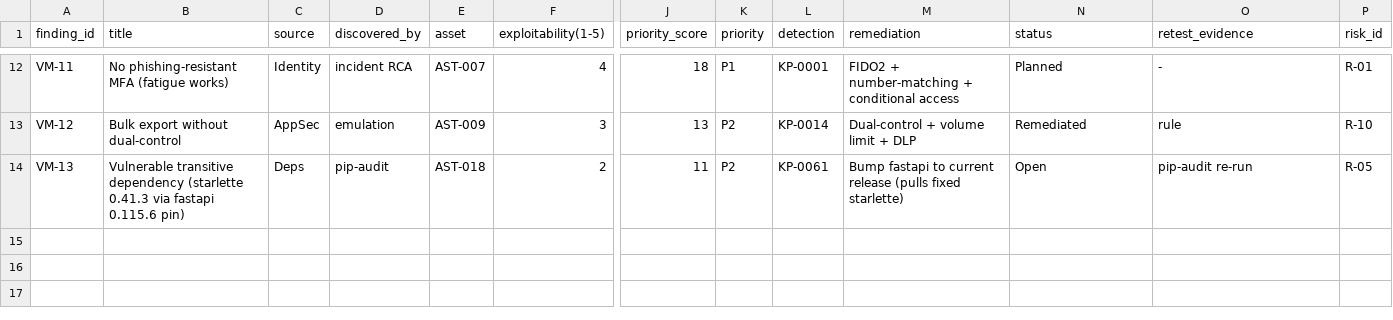
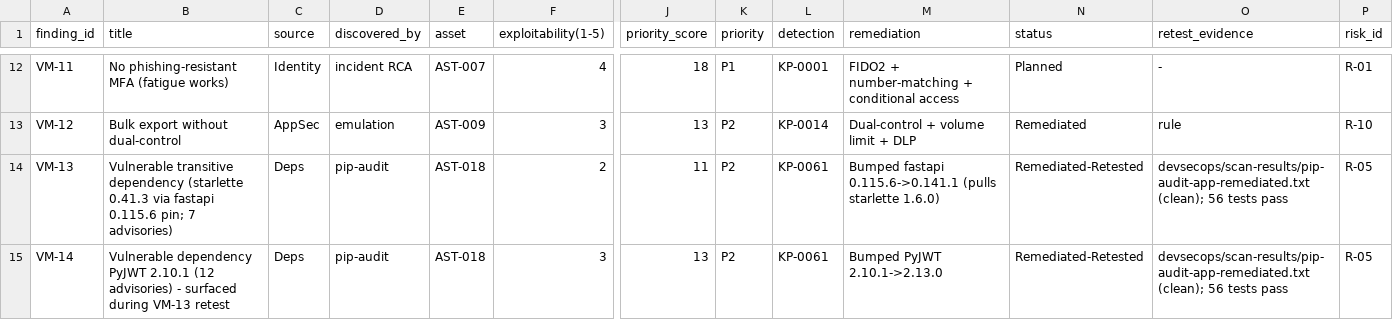
Before and after one commit to InnovaeonLabs/kestrel-security-program, a CSV file: vulnerability-management/register.csv, drawn as a sheet; only a part is shown, gaps mark what is left out; rows hold the shown columns only; the diff names each change by its address in the sheet, - before the commit and + after, or states it on an @@ line.

```diff
--- a/vulnerability-management/register.csv
+++ b/vulnerability-management/register.csv
-B14 (title): …fastapi 0.115.6 pin)
+B14 (title): …fastapi 0.115.6 pin; 7 advisories)
-M14 (remediation): Bump fastapi to current release (pulls fixed starlette)
+M14 (remediation): Bumped fastapi 0.115.6->0.141.1 (pulls starlette 1.6.0)
-N14 (status): Open
+N14 (status): Remediated-Retested
-O14 (retest_evidence): pip-audit re-run
+O14 (retest_evidence): devsecops/scan-results/pip-audit-app-remediated.txt (clean); 56 tests pass
+row 15: VM-14 | Vulnerable dependency PyJWT 2.10.1 (12 advisories) - surfaced during VM-13 retest | Deps | pip-audit | AST-018 | 3 | 13 | P2 | KP-0061 | Bumped PyJWT 2.10.1->2.13.0 | Remediated-Retested | devsecops/scan-results/pip-audit-app-remediated.txt (clean); 56 tests pass | R-05
```
Also changed, not shown: 5 other files.
